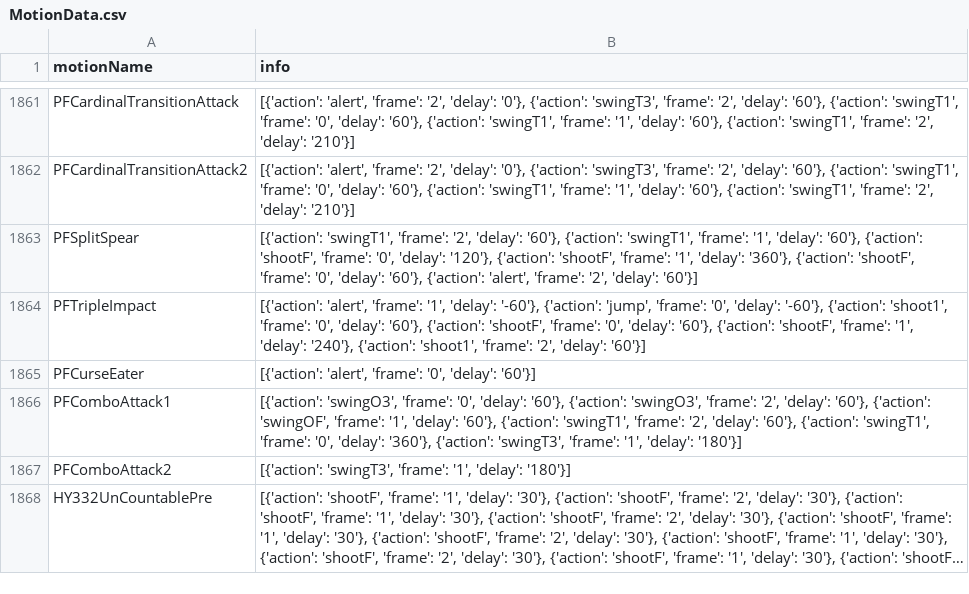
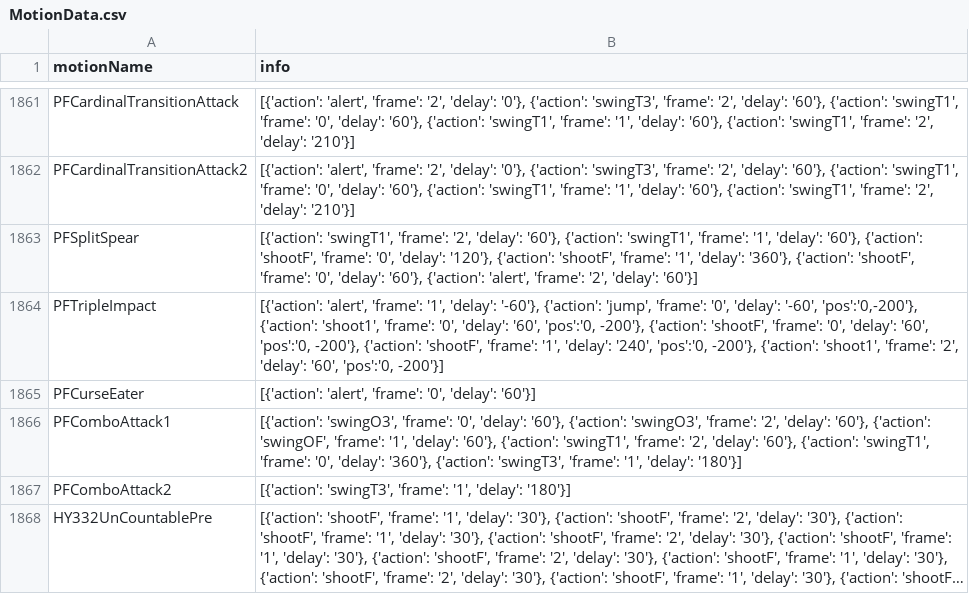
Before and after one commit to treenod-joshua/MapleWorlds, a CSV file: RootDesk/MyDesk/MotionPackage/MotionData.csv, drawn as a sheet; only a part is shown, gaps mark what is left out; long unchanged cells end in ….

```diff
--- a/RootDesk/MyDesk/MotionPackage/MotionData.csv
+++ b/RootDesk/MyDesk/MotionPackage/MotionData.csv
@@ -1863,3 +1863,3 @@ PFCardinalTransitionAttack2,"[{'action': 'alert', 'frame': '2', 'delay': '0'}, {
 PFSplitSpear,"[{'action': 'swingT1', 'frame': '2', 'delay': '60'}, {'action': 'swingT1', 'frame': '1', 'delay': '60'}, {'action': 'shootF', 'frame': '0', 'delay': '120'}, {'action': 'shootF', 'frame': '1', 'delay': '360'}, {'action': 'shootF', 'frame': '0', 'delay': '60'}, {'action': 'alert', 'frame': '2', 'delay': '60'}]"
-PFTripleImpact,"[{'action': 'alert', 'frame': '1', 'delay': '-60'}, {'action': 'jump', 'frame': '0', 'delay': '-60'}, {'action': 'shoot1', 'frame': '0', 'delay': '60'}, {'action': 'shootF', 'frame': '0', 'delay': '60'}, {'action': 'shootF', 'frame': '1', 'delay': '240'}, {'action': 'shoot1', 'frame': '2', 'delay': '60'}]"
+PFTripleImpact,"[{'action': 'alert', 'frame': '1', 'delay': '-60'}, {'action': 'jump', 'frame': '0', 'delay': '-60', 'pos':'0,-200'}, {'action': 'shoot1', 'frame': '0', 'delay': '60', 'pos':'0, -200'}, {'action': 'shootF', 'frame': '0', 'delay': '60', 'pos':'0, -200'}, {'action': 'shootF', 'frame': '1', 'delay': '240', 'pos':'0, -200'}, {'action': 'shoot1', 'frame': '2', 'delay': '60', 'pos':'0, -200'}]"
 PFCurseEater,"[{'action': 'alert', 'frame': '0', 'delay': '60'}]"
```
Also changed, not shown: RootDesk/MyDesk/DataSets/Skill.csv, RootDesk/MyDesk/DataSets/Unit.csv, 11 other files.
